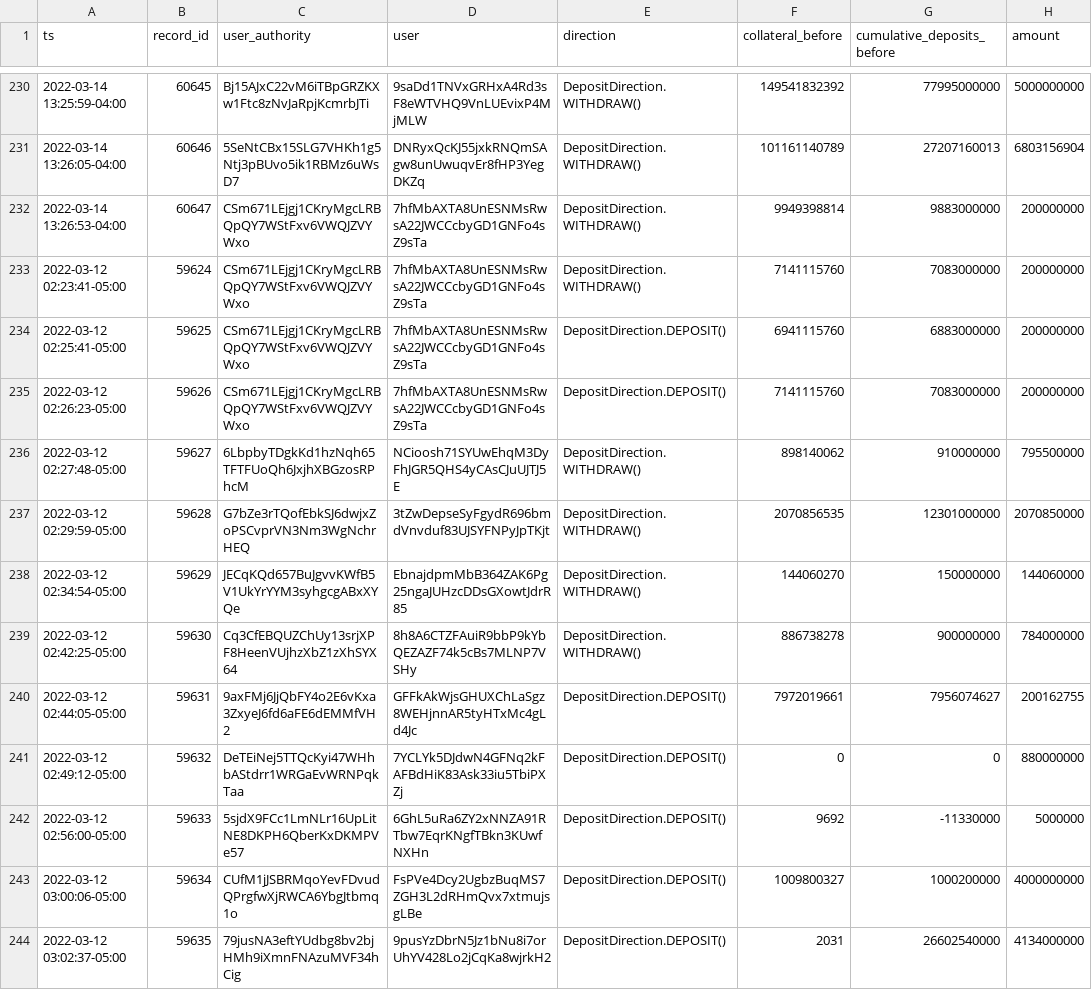
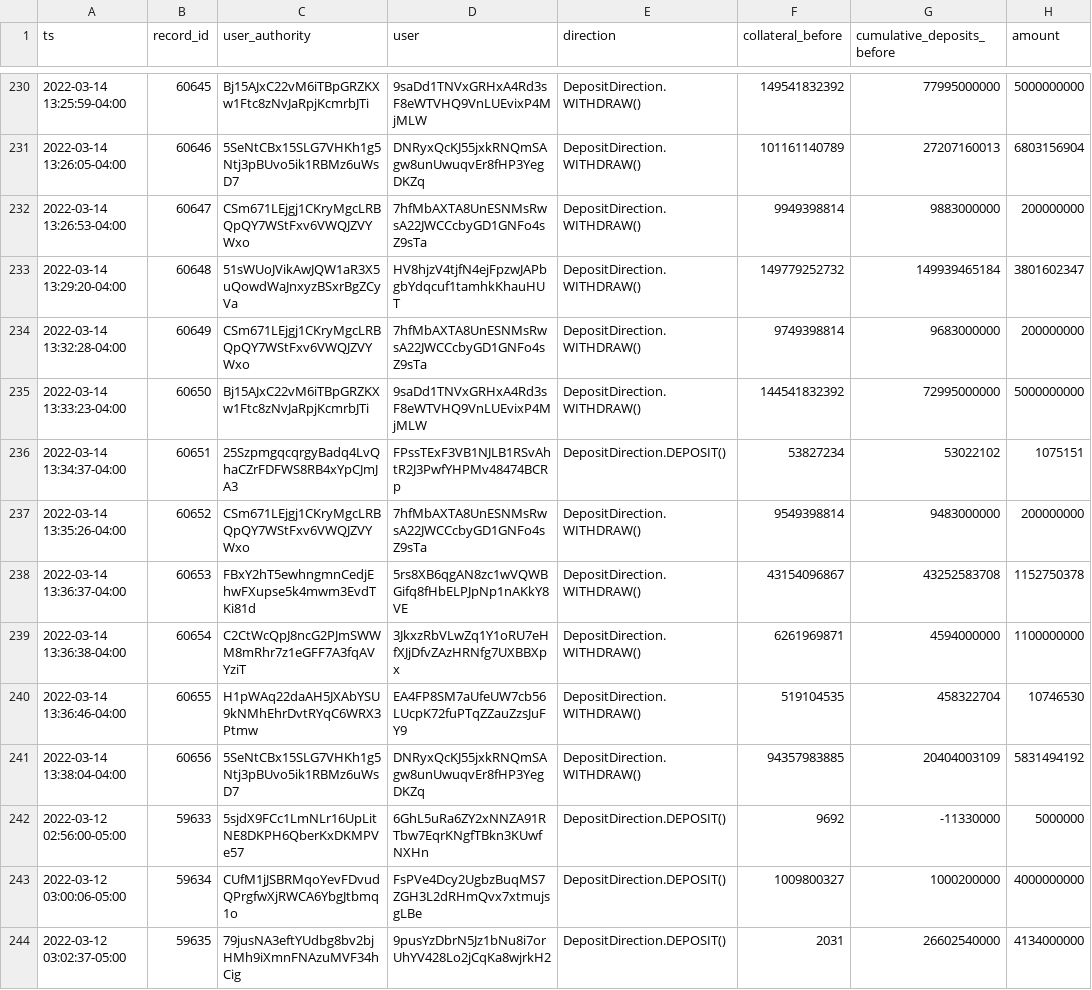
Before and after one commit to lmvdz/drift-flat-data, a CSV file: data/deposit_history.csv, drawn as a sheet; only a part is shown, gaps mark what is left out.

```diff
--- a/data/deposit_history.csv
+++ b/data/deposit_history.csv
@@ -232,11 +232,11 @@ ts,record_id,user_authority,user,direction,collateral_before,cumulative_deposits
 2022-03-14 13:26:53-04:00,60647,CSm671LEjgj1CKryMgcLRBQpQY7WStFxv6VWQJZVYWxo,7hfMbAXTA8UnESNMsRwsA22JWCCcbyGD1GNFo4sZ9sTa,DepositDirection.WITHDRAW(),9949398814,9883000000,200000000
-2022-03-12 02:23:41-05:00,59624,CSm671LEjgj1CKryMgcLRBQpQY7WStFxv6VWQJZVYWxo,7hfMbAXTA8UnESNMsRwsA22JWCCcbyGD1GNFo4sZ9sTa,DepositDirection.WITHDRAW(),7141115760,7083000000,200000000
-2022-03-12 02:25:41-05:00,59625,CSm671LEjgj1CKryMgcLRBQpQY7WStFxv6VWQJZVYWxo,7hfMbAXTA8UnESNMsRwsA22JWCCcbyGD1GNFo4sZ9sTa,DepositDirection.DEPOSIT(),6941115760,6883000000,200000000
-2022-03-12 02:26:23-05:00,59626,CSm671LEjgj1CKryMgcLRBQpQY7WStFxv6VWQJZVYWxo,7hfMbAXTA8UnESNMsRwsA22JWCCcbyGD1GNFo4sZ9sTa,DepositDirection.DEPOSIT(),7141115760,7083000000,200000000
-2022-03-12 02:27:48-05:00,59627,6LbpbyTDgkKd1hzNqh65TFTFUoQh6JxjhXBGzosRPhcM,NCioosh71SYUwEhqM3DyFhJGR5QHS4yCAsCJuUJTJ5E,DepositDirection.WITHDRAW(),898140062,910000000,795500000
-2022-03-12 02:29:59-05:00,59628,G7bZe3rTQofEbkSJ6dwjxZoPSCvprVN3Nm3WgNchrHEQ,3tZwDepseSyFgydR696bmdVnvduf83UJSYFNPyJpTKjt,DepositDirection.WITHDRAW(),2070856535,12301000000,2070850000
-2022-03-12 02:34:54-05:00,59629,JECqKQd657BuJgvvKWfB5V1UkYrYYM3syhgcgABxXYQe,EbnajdpmMbB364ZAK6Pg25ngaJUHzcDDsGXowtJdrR85,DepositDirection.WITHDRAW(),144060270,150000000,144060000
-2022-03-12 02:42:25-05:00,59630,Cq3CfEBQUZChUy13srjXPF8HeenVUjhzXbZ1zXhSYX64,8h8A6CTZFAuiR9bbP9kYbQEZAZF74k5cBs7MLNP7VSHy,DepositDirection.WITHDRAW(),886738278,900000000,784000000
-2022-03-12 02:44:05-05:00,59631,9axFMj6JjQbFY4o2E6vKxa3ZxyeJ6fd6aFE6dEMMfVH2,GFFkAkWjsGHUXChLaSgz8WEHjnnAR5tyHTxMc4gLd4Jc,DepositDirection.DEPOSIT(),7972019661,7956074627,200162755
-2022-03-12 02:49:12-05:00,59632,DeTEiNej5TTQcKyi47WHhbAStdrr1WRGaEvWRNPqkTaa,7YCLYk5DJdwN4GFNq2kFAFBdHiK83Ask33iu5TbiPXZj,DepositDirection.DEPOSIT(),0,0,880000000
+2022-03-14 13:29:20-04:00,60648,51sWUoJVikAwJQW1aR3X5uQowdWaJnxyzBSxrBgZCyVa,HV8hjzV4tjfN4ejFpzwJAPbgbYdqcuf1tamhkKhauHUT,DepositDirection.WITHDRAW(),149779252732,149939465184,3801602347
+2022-03-14 13:32:28-04:00,60649,CSm671LEjgj1CKryMgcLRBQpQY7WStFxv6VWQJZVYWxo,7hfMbAXTA8UnESNMsRwsA22JWCCcbyGD1GNFo4sZ9sTa,DepositDirection.WITHDRAW(),9749398814,9683000000,200000000
+2022-03-14 13:33:23-04:00,60650,Bj15AJxC22vM6iTBpGRZKXw1Ftc8zNvJaRpjKcmrbJTi,9saDd1TNVxGRHxA4Rd3sF8eWTVHQ9VnLUEvixP4MjMLW,DepositDirection.WITHDRAW(),144541832392,72995000000,5000000000
+2022-03-14 13:34:37-04:00,60651,25SzpmgqcqrgyBadq4LvQhaCZrFDFWS8RB4xYpCJmJA3,FPssTExF3VB1NJLB1RSvAhtR2J3PwfYHPMv48474BCRp,DepositDirection.DEPOSIT(),53827234,53022102,1075151
+2022-03-14 13:35:26-04:00,60652,CSm671LEjgj1CKryMgcLRBQpQY7WStFxv6VWQJZVYWxo,7hfMbAXTA8UnESNMsRwsA22JWCCcbyGD1GNFo4sZ9sTa,DepositDirection.WITHDRAW(),9549398814,9483000000,200000000
+2022-03-14 13:36:37-04:00,60653,FBxY2hT5ewhngmnCedjEhwFXupse5k4mwm3EvdTKi81d,5rs8XB6qgAN8zc1wVQWBGifq8fHbELPJpNp1nAKkY8VE,DepositDirection.WITHDRAW(),43154096867,43252583708,1152750378
+2022-03-14 13:36:38-04:00,60654,C2CtWcQpJ8ncG2PJmSWWM8mRhr7z1eGFF7A3fqAVYziT,3JkxzRbVLwZq1Y1oRU7eHfXJjDfvZAzHRNfg7UXBBXpx,DepositDirection.WITHDRAW(),6261969871,4594000000,1100000000
+2022-03-14 13:36:46-04:00,60655,H1pWAq22daAH5JXAbYSU9kNMhEhrDvtRYqC6WRX3Ptmw,EA4FP8SM7aUfeUW7cb56LUcpK72fuPTqZZauZzsJuFY9,DepositDirection.WITHDRAW(),519104535,458322704,10746530
+2022-03-14 13:38:04-04:00,60656,5SeNtCBx15SLG7VHKh1g5Ntj3pBUvo5ik1RBMz6uWsD7,DNRyxQcKJ55jxkRNQmSAgw8unUwuqvEr8fHP3YegDKZq,DepositDirection.WITHDRAW(),94357983885,20404003109,5831494192
 2022-03-12 02:56:00-05:00,59633,5sjdX9FCc1LmNLr16UpLitNE8DKPH6QberKxDKMPVe57,6GhL5uRa6ZY2xNNZA91RTbw7EqrKNgfTBkn3KUwfNXHn,DepositDirection.DEPOSIT(),9692,-11330000,5000000
```
Also changed, not shown: data/fundingPayment_history.csv, data/markets_state.csv, 4 other files.
